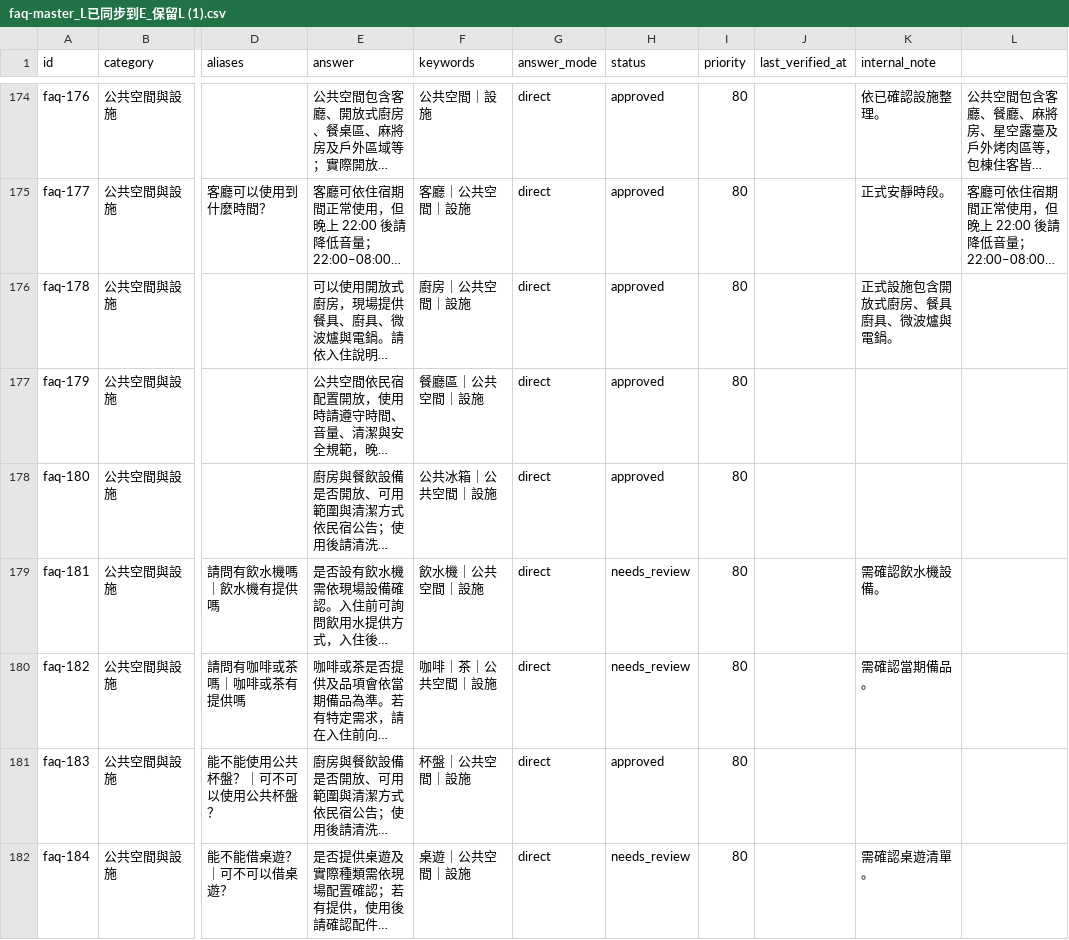
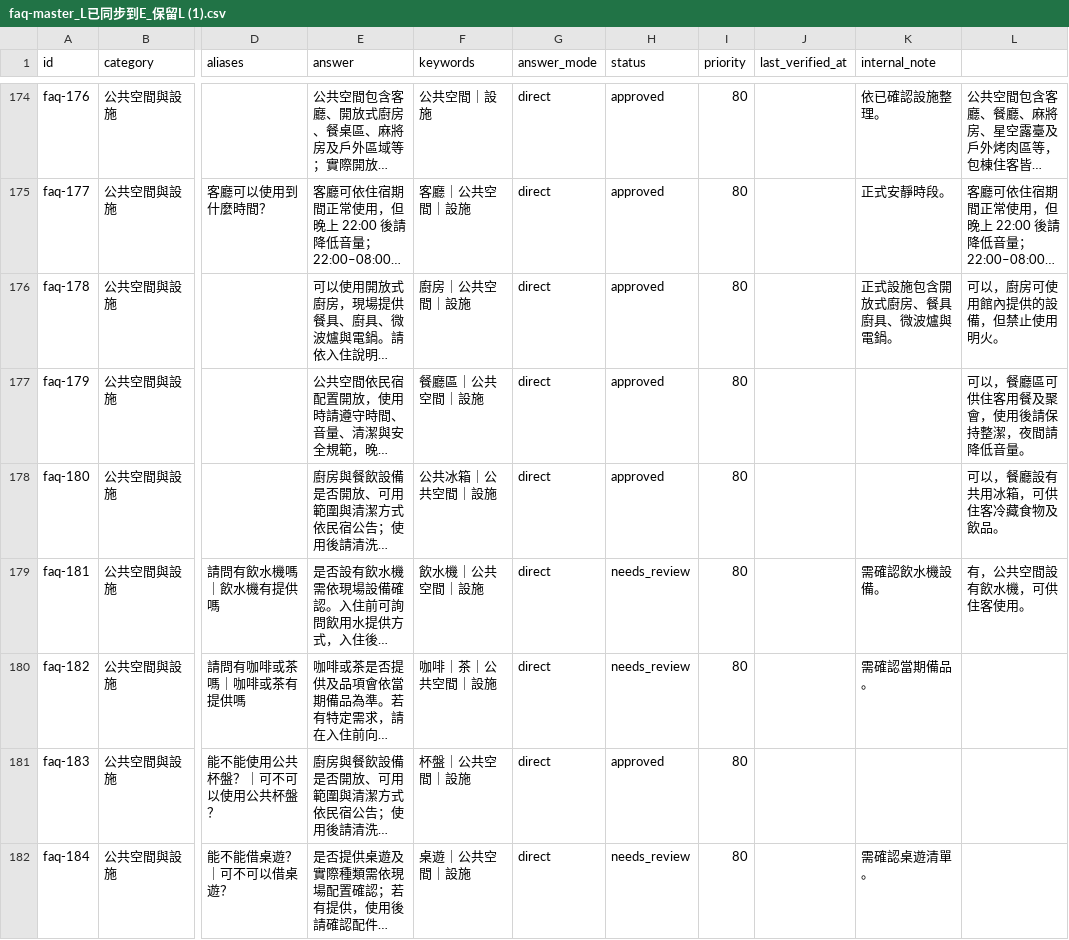
Before and after one commit to ianshih69/mumbao-universe, a CSV file: client/api/knowledge/faq-master_L已同步到E_保留L (1).csv, drawn as a sheet; only a part is shown, gaps mark what is left out; long unchanged cells end in …; the diff names each change by its address in the sheet, - before the commit and + after, or states it on an @@ line.

```diff
--- a/client/api/knowledge/faq-master_L已同步到E_保留L (1).csv
+++ b/client/api/knowledge/faq-master_L已同步到E_保留L (1).csv
-L176: (empty)
+L176: 可以，廚房可使用館內提供的設備，但禁止使用明火。
-L177: (empty)
+L177: 可以，餐廳區可供住客用餐及聚會，使用後請保持整潔，夜間請降低音量。
-L178: (empty)
+L178: 可以，餐廳設有共用冰箱，可供住客冷藏食物及飲品。
-L179: (empty)
+L179: 有，公共空間設有飲水機，可供住客使用。
```
Also changed, not shown: 9 other files.
